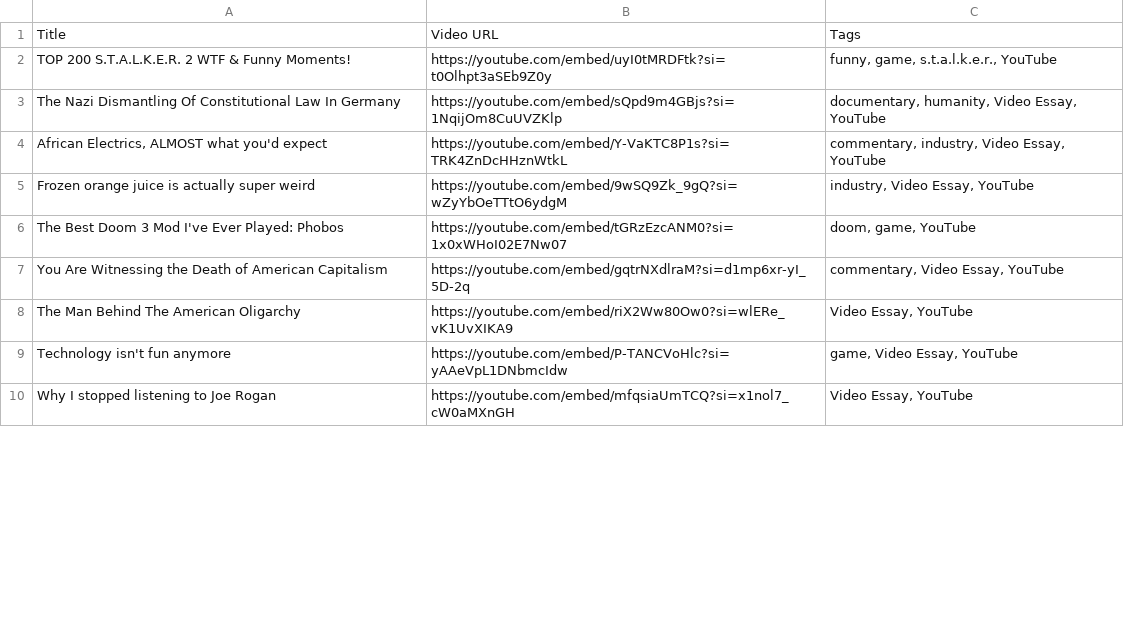
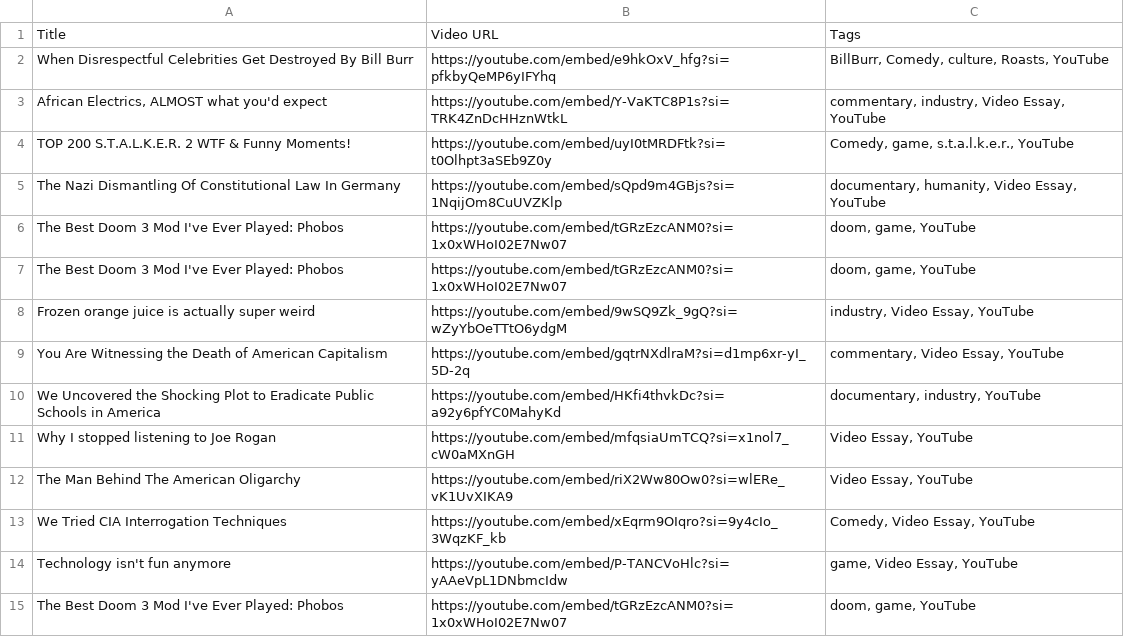
Before and after one commit to dreaddymck/dreaddymck.github.io, a CSV file: iandiwatching.csv, drawn as a sheet; only a part is shown; the diff covers the shown part only.

```diff
--- a/iandiwatching.csv
+++ b/iandiwatching.csv
@@ -1,10 +1,15 @@
 Title,Video URL,Tags
-TOP 200 S.T.A.L.K.E.R. 2 WTF & Funny Moments!,https://youtube.com/embed/uyI0tMRDFtk?si=t0Olhpt3aSEb9Z0y,"funny, game, s.t.a.l.k.e.r., YouTube"
+When Disrespectful Celebrities Get Destroyed By Bill Burr,https://youtube.com/embed/e9hkOxV_hfg?si=pfkbyQeMP6yIFYhq,"BillBurr, Comedy, culture, Roasts, YouTube"
+"African Electrics, ALMOST what you'd expect",https://youtube.com/embed/Y-VaKTC8P1s?si=TRK4ZnDcHHznWtkL,"commentary, industry, Video Essay, YouTube"
+TOP 200 S.T.A.L.K.E.R. 2 WTF & Funny Moments!,https://youtube.com/embed/uyI0tMRDFtk?si=t0Olhpt3aSEb9Z0y,"Comedy, game, s.t.a.l.k.e.r., YouTube"
 The Nazi Dismantling Of Constitutional Law In Germany,https://youtube.com/embed/sQpd9m4GBjs?si=1NqijOm8CuUVZKlp,"documentary, humanity, Video Essay, YouTube"
-"African Electrics, ALMOST what you'd expect",https://youtube.com/embed/Y-VaKTC8P1s?si=TRK4ZnDcHHznWtkL,"commentary, industry, Video Essay, YouTube"
+The Best Doom 3 Mod I've Ever Played: Phobos,https://youtube.com/embed/tGRzEzcANM0?si=1x0xWHoI02E7Nw07,"doom, game, YouTube"
+The Best Doom 3 Mod I've Ever Played: Phobos,https://youtube.com/embed/tGRzEzcANM0?si=1x0xWHoI02E7Nw07,"doom, game, YouTube"
 Frozen orange juice is actually super weird,https://youtube.com/embed/9wSQ9Zk_9gQ?si=wZyYbOeTTtO6ydgM,"industry, Video Essay, YouTube"
+You Are Witnessing the Death of American Capitalism,https://youtube.com/embed/gqtrNXdlraM?si=d1mp6xr-yI_5D-2q,"commentary, Video Essay, YouTube"
+We Uncovered the Shocking Plot to Eradicate Public Schools in America,https://youtube.com/embed/HKfi4thvkDc?si=a92y6pfYC0MahyKd,"documentary, industry, YouTube"
+Why I stopped listening to Joe Rogan,https://youtube.com/embed/mfqsiaUmTCQ?si=x1nol7_cW0aMXnGH,"Video Essay, YouTube"
+The Man Behind The American Oligarchy,https://youtube.com/embed/riX2Ww80Ow0?si=wlERe_vK1UvXIKA9,"Video Essay, YouTube"
+We Tried CIA Interrogation Techniques,https://youtube.com/embed/xEqrm9OIqro?si=9y4cIo_3WqzKF_kb,"Comedy, Video Essay, YouTube"
+Technology isn't fun anymore,https://youtube.com/embed/P-TANCVoHlc?si=yAAeVpL1DNbmcIdw,"game, Video Essay, YouTube"
 The Best Doom 3 Mod I've Ever Played: Phobos,https://youtube.com/embed/tGRzEzcANM0?si=1x0xWHoI02E7Nw07,"doom, game, YouTube"
-You Are Witnessing the Death of American Capitalism,https://youtube.com/embed/gqtrNXdlraM?si=d1mp6xr-yI_5D-2q,"commentary, Video Essay, YouTube"
-The Man Behind The American Oligarchy,https://youtube.com/embed/riX2Ww80Ow0?si=wlERe_vK1UvXIKA9,"Video Essay, YouTube"
-Technology isn't fun anymore,https://youtube.com/embed/P-TANCVoHlc?si=yAAeVpL1DNbmcIdw,"game, Video Essay, YouTube"
-Why I stopped listening to Joe Rogan,https://youtube.com/embed/mfqsiaUmTCQ?si=x1nol7_cW0aMXnGH,"Video Essay, YouTube"
```
Also changed, not shown: 26 added rows, 4 removed rows, 22 moved rows and 4 edited cells elsewhere in this file, iandidreaddymck.csv.
